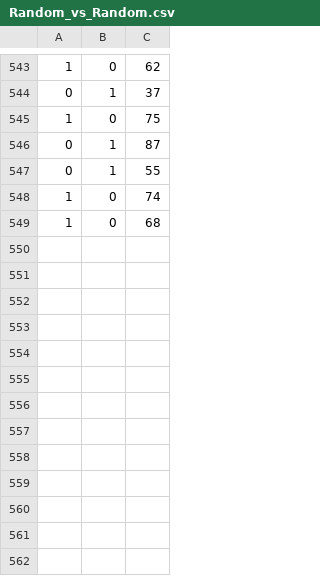
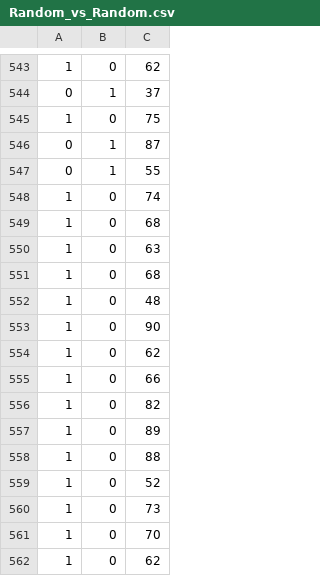
Before and after one commit to siannopollo/joshua_son_of_nun, a CSV file: reports/Random_vs_Random.csv, drawn as a sheet; only a part is shown, gaps mark what is left out; the diff names each change by its address in the sheet, - before the commit and + after, or states it on an @@ line.

```diff
--- a/reports/Random_vs_Random.csv
+++ b/reports/Random_vs_Random.csv
+row 550: 1 | 0 | 63
+row 551: 1 | 0 | 68
+row 552: 1 | 0 | 48
+row 553: 1 | 0 | 90
+row 554: 1 | 0 | 62
+row 555: 1 | 0 | 66
+row 556: 1 | 0 | 82
+row 557: 1 | 0 | 89
+row 558: 1 | 0 | 88
+row 559: 1 | 0 | 52
+row 560: 1 | 0 | 73
+row 561: 1 | 0 | 70
+row 562: 1 | 0 | 62
```
Also changed, not shown: 4 other files.
